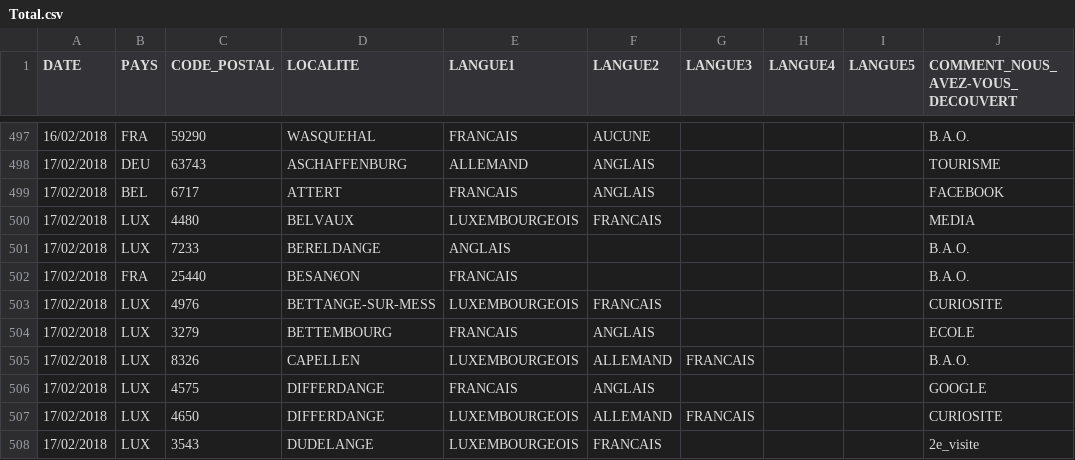
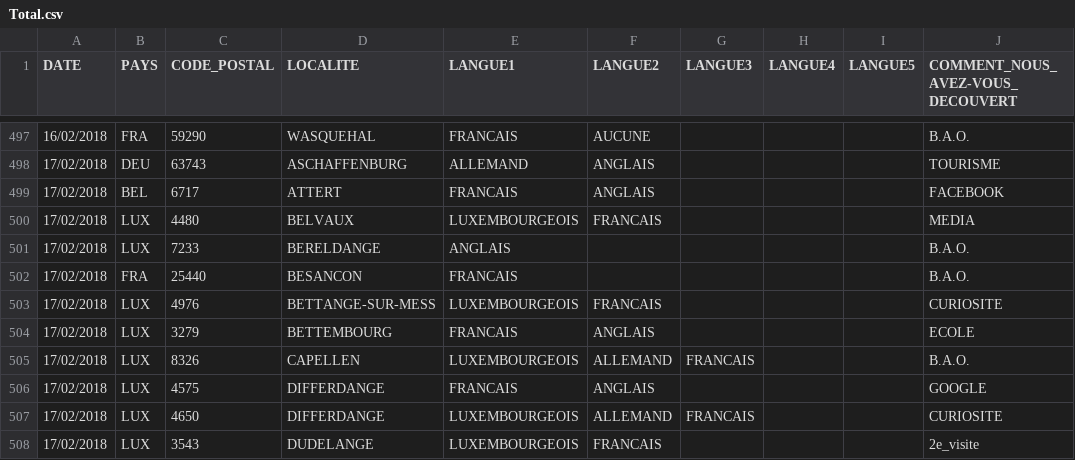
Before and after one commit to JulienMLR/Hackathon-BigData-2019, a CSV file: ressources/Traite/Finished/Total.csv, drawn as a sheet; only a part is shown, gaps mark what is left out; the diff names each change by its address in the sheet, - before the commit and + after, or states it on an @@ line.

Commit message:
Correction sur le Total.csv

```diff
--- a/ressources/Traite/Finished/Total.csv
+++ b/ressources/Traite/Finished/Total.csv
-D502 (LOCALITE): BESAN€ON
+D502 (LOCALITE): BESANCON
```
